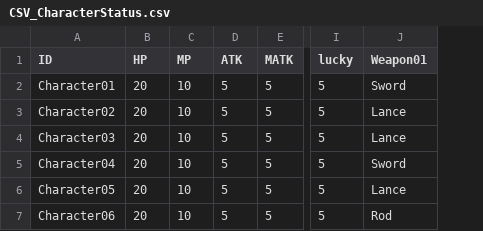
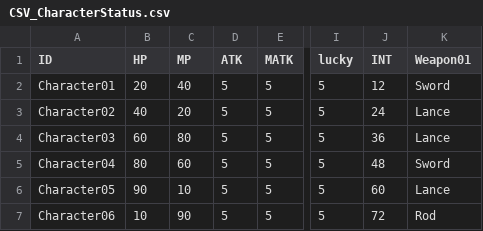
Before and after one commit to Proen4RPG/2ddotrpg, a CSV file: testPlayerSprite/Assets/Resources/CSV/CSV_CharacterStatus.csv, drawn as a sheet; only a part is shown, gaps mark what is left out; the diff names each change by its address in the sheet, - before the commit and + after, or states it on an @@ line.

```diff
--- a/testPlayerSprite/Assets/Resources/CSV/CSV_CharacterStatus.csv
+++ b/testPlayerSprite/Assets/Resources/CSV/CSV_CharacterStatus.csv
+column J (INT), rows 2-7: 12 | 24 | 36 | 48 | 60 | 72
-C2 (MP): 10
+C2 (MP): 40
-B3 (HP): 20
+B3 (HP): 40
-C3 (MP): 10
+C3 (MP): 20
-B4 (HP): 20
+B4 (HP): 60
-C4 (MP): 10
+C4 (MP): 80
-B5 (HP): 20
+B5 (HP): 80
-C5 (MP): 10
+C5 (MP): 60
-B6 (HP): 20
+B6 (HP): 90
-B7 (HP): 20
+B7 (HP): 10
-C7 (MP): 10
+C7 (MP): 90
```
Also changed, not shown: testPlayerSprite/Assets/Resources/CSV/CSV_EnemyStatus.csv.
